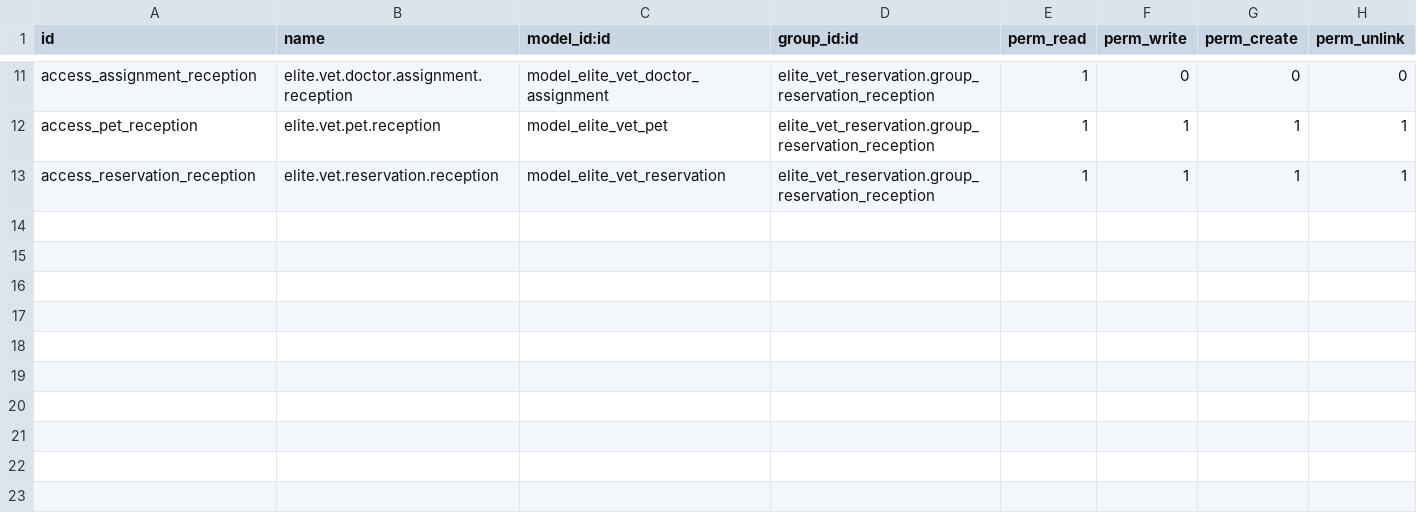
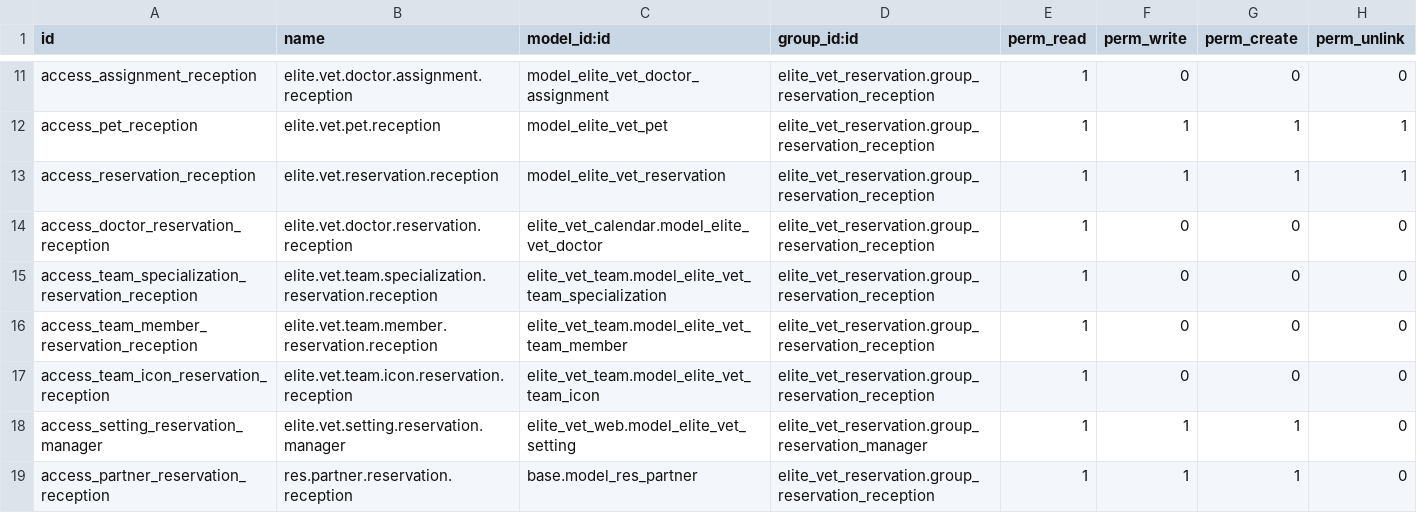
Before and after one commit to michalvarys/elite_modules, a CSV file: elite_vet/elite_vet_reservation/security/ir.model.access.csv, drawn as a sheet; only a part is shown, gaps mark what is left out; the diff names each change by its address in the sheet, - before the commit and + after, or states it on an @@ line.

```diff
--- a/elite_vet/elite_vet_reservation/security/ir.model.access.csv
+++ b/elite_vet/elite_vet_reservation/security/ir.model.access.csv
+row 14: access_doctor_reservation_reception | elite.vet.doctor.reservation.reception | elite_vet_calendar.model_elite_vet_doctor | elite_vet_reservation.group_reservation_reception | 1 | 0 | 0 | 0
+row 15: access_team_specialization_reservation_reception | elite.vet.team.specialization.reservation.reception | elite_vet_team.model_elite_vet_team_specialization | elite_vet_reservation.group_reservation_reception | 1 | 0 | 0 | 0
+row 16: access_team_member_reservation_reception | elite.vet.team.member.reservation.reception | elite_vet_team.model_elite_vet_team_member | elite_vet_reservation.group_reservation_reception | 1 | 0 | 0 | 0
+row 17: access_team_icon_reservation_reception | elite.vet.team.icon.reservation.reception | elite_vet_team.model_elite_vet_team_icon | elite_vet_reservation.group_reservation_reception | 1 | 0 | 0 | 0
+row 18: access_setting_reservation_manager | elite.vet.setting.reservation.manager | elite_vet_web.model_elite_vet_setting | elite_vet_reservation.group_reservation_manager | 1 | 1 | 1 | 0
+row 19: access_partner_reservation_reception | res.partner.reservation.reception | base.model_res_partner | elite_vet_reservation.group_reservation_reception | 1 | 1 | 1 | 0
```
Also changed, not shown: 15 other files.
